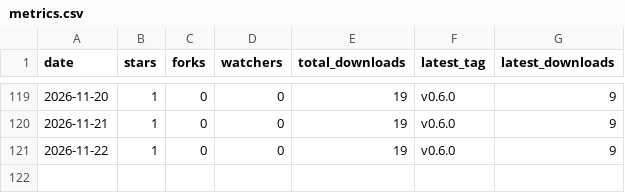
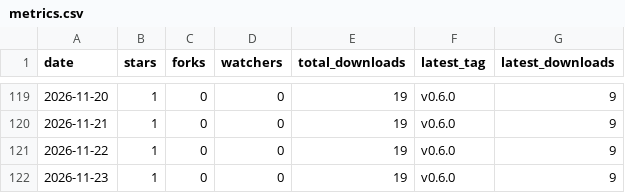
Before and after one commit to ZechariahJ/audiotune, a CSV file: docs/metrics.csv, drawn as a sheet; only a part is shown, gaps mark what is left out; the diff names each change by its address in the sheet, - before the commit and + after, or states it on an @@ line.

```diff
--- a/docs/metrics.csv
+++ b/docs/metrics.csv
+row 122: 2026-11-23 | 1 | 0 | 0 | 19 | v0.6.0 | 9
```
